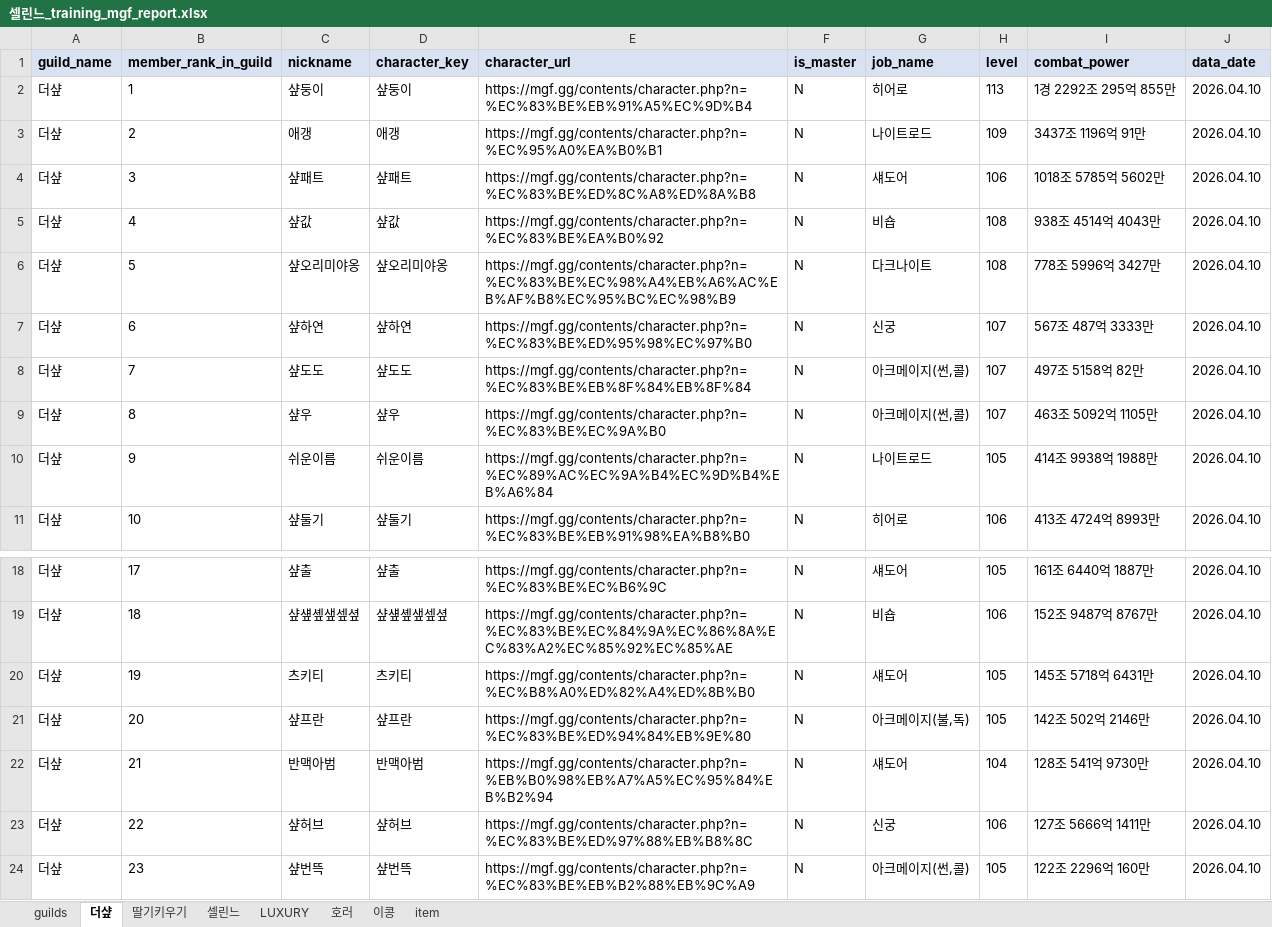
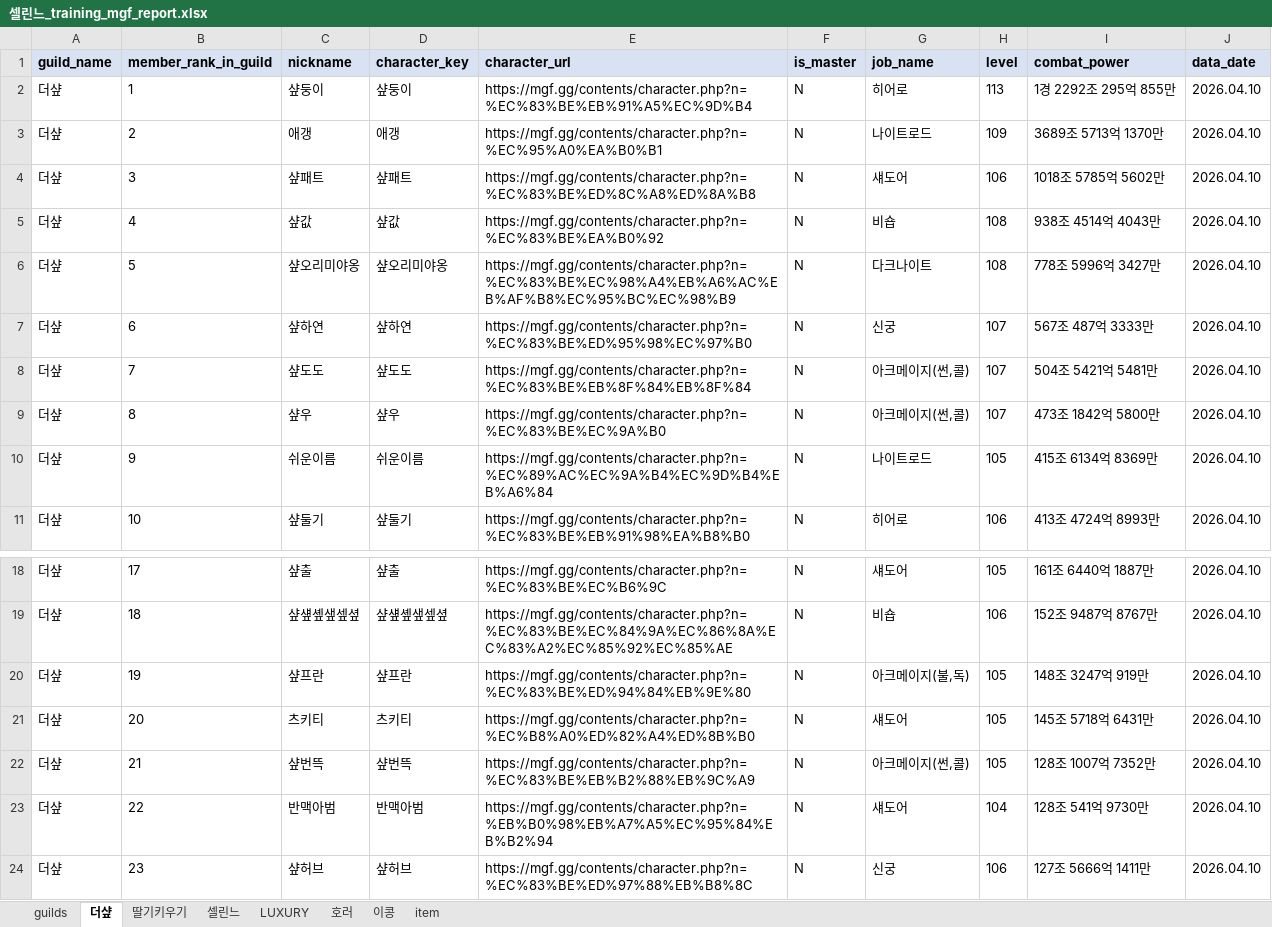
Before and after one commit to pogas/mgf_guild_match, an Excel workbook: reports/셀린느/셀린느_training_mgf_report.xlsx, sheet 더샾, drawn as a sheet; only a part is shown, gaps mark what is left out; values as stored, in another font and other column widths than the file's, no borders; the diff covers the shown part only; the diff names each change by its address in the sheet, - before the commit and + after, or states it on an @@ line.

Commit message:
build: 셀린느 수련장 산출물 갱신
Ultraworked with [Sisyphus](https://github.com/code-yeongyu/oh-my-openagent)

Co-authored-by: Sisyphus <clio-agent@sisyphuslabs.ai>

```diff
--- a/reports/셀린느/셀린느_training_mgf_report.xlsx (sheet 더샾)
+++ b/reports/셀린느/셀린느_training_mgf_report.xlsx (sheet 더샾)
-I3 (combat_power): 3437조 1196억 91만
+I3 (combat_power): 3689조 5713억 1370만
-I8 (combat_power): 497조 5158억 82만
+I8 (combat_power): 504조 5421억 5481만
-I9 (combat_power): 463조 5092억 1105만
+I9 (combat_power): 473조 1842억 5800만
-I10 (combat_power): 414조 9938억 1988만
+I10 (combat_power): 415조 6134억 8369만
-C20 (nickname): 츠키티
+C20 (nickname): 샾프란
-D20 (character_key): 츠키티
+D20 (character_key): 샾프란
-E20 (character_url): https://mgf.gg/contents/character.php?n=%EC%B8%A0%ED%82%A4%ED%8B%B0
+E20 (character_url): https://mgf.gg/contents/character.php?n=%EC%83%BE%ED%94%84%EB%9E%80
-G20 (job_name): 섀도어
+G20 (job_name): 아크메이지(불,독)
-I20 (combat_power): 145조 5718억 6431만
+I20 (combat_power): 148조 3247억 919만
-C21 (nickname): 샾프란
+C21 (nickname): 츠키티
-D21 (character_key): 샾프란
+D21 (character_key): 츠키티
-E21 (character_url): https://mgf.gg/contents/character.php?n=%EC%83%BE%ED%94%84%EB%9E%80
+E21 (character_url): https://mgf.gg/contents/character.php?n=%EC%B8%A0%ED%82%A4%ED%8B%B0
-G21 (job_name): 아크메이지(불,독)
+G21 (job_name): 섀도어
-I21 (combat_power): 142조 502억 2146만
+I21 (combat_power): 145조 5718억 6431만
-C22 (nickname): 반맥아범
+C22 (nickname): 샾번뜩
-D22 (character_key): 반맥아범
+D22 (character_key): 샾번뜩
-E22 (character_url): https://mgf.gg/contents/character.php?n=%EB%B0%98%EB%A7%A5%EC%95%84%EB%B2%94
+E22 (character_url): https://mgf.gg/contents/character.php?n=%EC%83%BE%EB%B2%88%EB%9C%A9
-G22 (job_name): 섀도어
+G22 (job_name): 아크메이지(썬,콜)
-H22 (level): 104
+H22 (level): 105
-I22 (combat_power): 128조 541억 9730만
+I22 (combat_power): 128조 1007억 7352만
-C23 (nickname): 샾허브
+C23 (nickname): 반맥아범
-D23 (character_key): 샾허브
+D23 (character_key): 반맥아범
-E23 (character_url): https://mgf.gg/contents/character.php?n=%EC%83%BE%ED%97%88%EB%B8%8C
+E23 (character_url): https://mgf.gg/contents/character.php?n=%EB%B0%98%EB%A7%A5%EC%95%84%EB%B2%94
-G23 (job_name): 신궁
+G23 (job_name): 섀도어
-H23 (level): 106
+H23 (level): 104
-I23 (combat_power): 127조 5666억 1411만
+I23 (combat_power): 128조 541억 9730만
-C24 (nickname): 샾번뜩
+C24 (nickname): 샾허브
-D24 (character_key): 샾번뜩
+D24 (character_key): 샾허브
-E24 (character_url): https://mgf.gg/contents/character.php?n=%EC%83%BE%EB%B2%88%EB%9C%A9
+E24 (character_url): https://mgf.gg/contents/character.php?n=%EC%83%BE%ED%97%88%EB%B8%8C
-G24 (job_name): 아크메이지(썬,콜)
+G24 (job_name): 신궁
-H24 (level): 105
+H24 (level): 106
-I24 (combat_power): 122조 2296억 160만
+I24 (combat_power): 127조 5666억 1411만
```
Also changed, not shown: 11 edited cells elsewhere in this sheet, sheet 딸기키우기, sheet 이콩, 2 other files.
